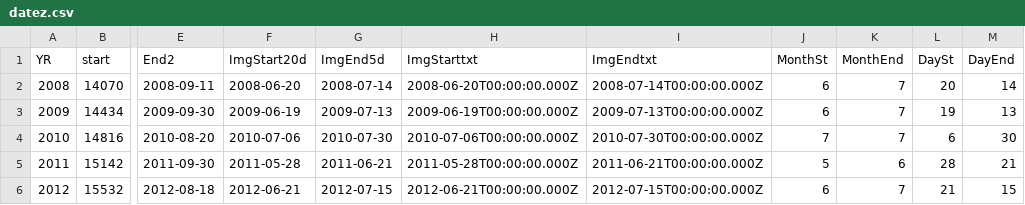
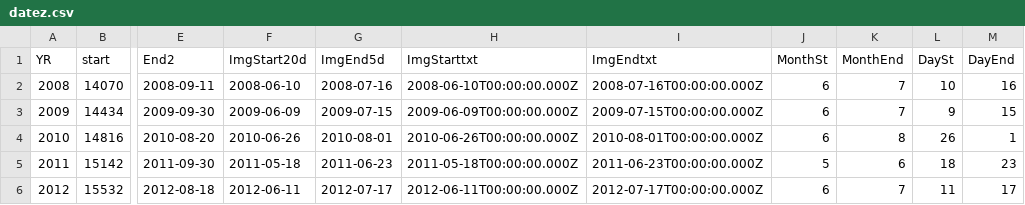
Before and after one commit to ninahilltnc/astraea_biomass, a CSV file: datez.csv, drawn as a sheet; only a part is shown, gaps mark what is left out; the diff covers the shown part only; the diff names each change by its address in the sheet, - before the commit and + after, or states it on an @@ line.

Commit message:
Add files via upload

```diff
--- a/datez.csv
+++ b/datez.csv
-F2 (ImgStart20d): 2008-06-20
+F2 (ImgStart20d): 2008-06-10
-G2 (ImgEnd5d): 2008-07-14
+G2 (ImgEnd5d): 2008-07-16
-H2 (ImgStarttxt): 2008-06-20T00:00:00.000Z
+H2 (ImgStarttxt): 2008-06-10T00:00:00.000Z
-I2 (ImgEndtxt): 2008-07-14T00:00:00.000Z
+I2 (ImgEndtxt): 2008-07-16T00:00:00.000Z
-L2 (DaySt): 20
+L2 (DaySt): 10
-M2 (DayEnd): 14
+M2 (DayEnd): 16
-F3 (ImgStart20d): 2009-06-19
+F3 (ImgStart20d): 2009-06-09
-G3 (ImgEnd5d): 2009-07-13
+G3 (ImgEnd5d): 2009-07-15
-H3 (ImgStarttxt): 2009-06-19T00:00:00.000Z
+H3 (ImgStarttxt): 2009-06-09T00:00:00.000Z
-I3 (ImgEndtxt): 2009-07-13T00:00:00.000Z
+I3 (ImgEndtxt): 2009-07-15T00:00:00.000Z
-L3 (DaySt): 19
+L3 (DaySt): 9
-M3 (DayEnd): 13
+M3 (DayEnd): 15
-F4 (ImgStart20d): 2010-07-06
+F4 (ImgStart20d): 2010-06-26
-G4 (ImgEnd5d): 2010-07-30
+G4 (ImgEnd5d): 2010-08-01
-H4 (ImgStarttxt): 2010-07-06T00:00:00.000Z
+H4 (ImgStarttxt): 2010-06-26T00:00:00.000Z
-I4 (ImgEndtxt): 2010-07-30T00:00:00.000Z
+I4 (ImgEndtxt): 2010-08-01T00:00:00.000Z
-J4 (MonthSt): 7
+J4 (MonthSt): 6
-K4 (MonthEnd): 7
+K4 (MonthEnd): 8
-L4 (DaySt): 6
+L4 (DaySt): 26
-M4 (DayEnd): 30
+M4 (DayEnd): 1
-F5 (ImgStart20d): 2011-05-28
+F5 (ImgStart20d): 2011-05-18
-G5 (ImgEnd5d): 2011-06-21
+G5 (ImgEnd5d): 2011-06-23
-H5 (ImgStarttxt): 2011-05-28T00:00:00.000Z
+H5 (ImgStarttxt): 2011-05-18T00:00:00.000Z
-I5 (ImgEndtxt): 2011-06-21T00:00:00.000Z
+I5 (ImgEndtxt): 2011-06-23T00:00:00.000Z
-L5 (DaySt): 28
+L5 (DaySt): 18
-M5 (DayEnd): 21
+M5 (DayEnd): 23
-F6 (ImgStart20d): 2012-06-21
+F6 (ImgStart20d): 2012-06-11
-G6 (ImgEnd5d): 2012-07-15
+G6 (ImgEnd5d): 2012-07-17
-H6 (ImgStarttxt): 2012-06-21T00:00:00.000Z
+H6 (ImgStarttxt): 2012-06-11T00:00:00.000Z
-I6 (ImgEndtxt): 2012-07-15T00:00:00.000Z
+I6 (ImgEndtxt): 2012-07-17T00:00:00.000Z
-L6 (DaySt): 21
+L6 (DaySt): 11
-M6 (DayEnd): 15
+M6 (DayEnd): 17
```
Also changed, not shown: 36 edited cells elsewhere in this file.
